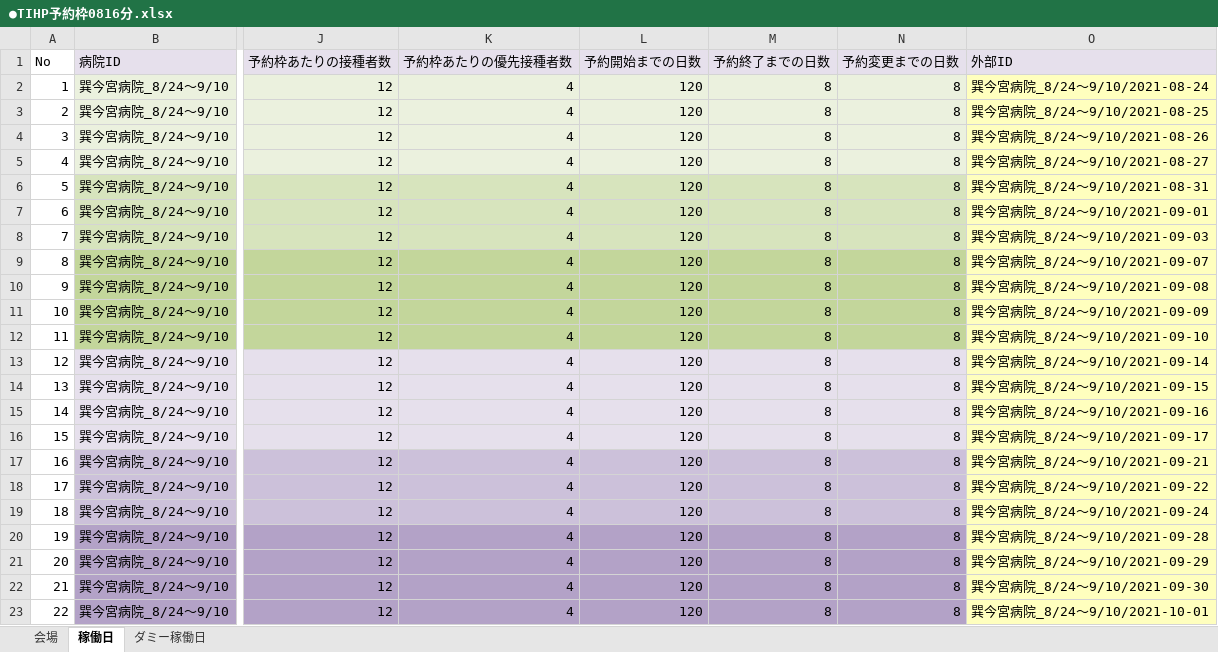
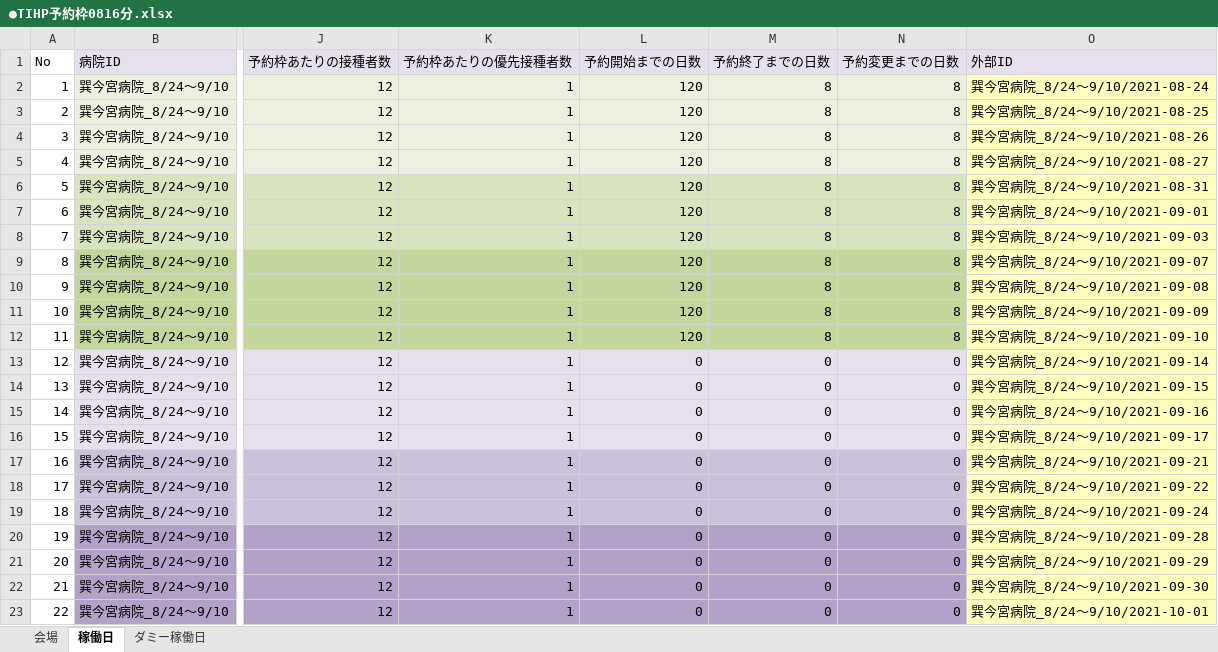
Before and after one commit to 78tch/VaccineYoyaku, an Excel workbook: 6Timetable/data/20210816/●TIHP予約枠0816分.xlsx, sheet 稼働日, drawn as a sheet; only a part is shown, gaps mark what is left out; values as stored, in another font and other column widths than the file's, no borders; the diff names each change by its address in the sheet, - before the commit and + after, or states it on an @@ line.

```diff
--- a/6Timetable/data/20210816/●TIHP予約枠0816分.xlsx (sheet 稼働日)
+++ b/6Timetable/data/20210816/●TIHP予約枠0816分.xlsx (sheet 稼働日)
-K2:K23 (予約枠あたりの優先接種者数): 4
+K2:K23 (予約枠あたりの優先接種者数): 1
-L13:L23 (予約開始までの日数): 120
+L13:L23 (予約開始までの日数): 0
-M13:M23 (予約終了までの日数): 8
+M13:M23 (予約終了までの日数): 0
-N13:N23 (予約変更までの日数): 8
+N13:N23 (予約変更までの日数): 0
```
Also changed, not shown: sheet ダミー稼働日, 6Timetable/data/20210816/●３会場一般予約枠１６歳以上.xlsx, 5 other files.
